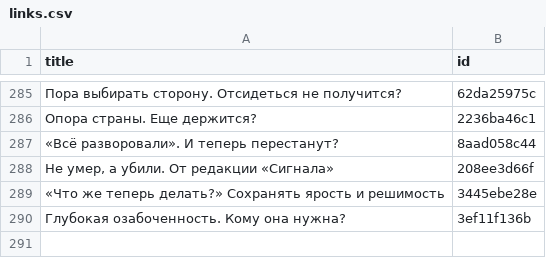
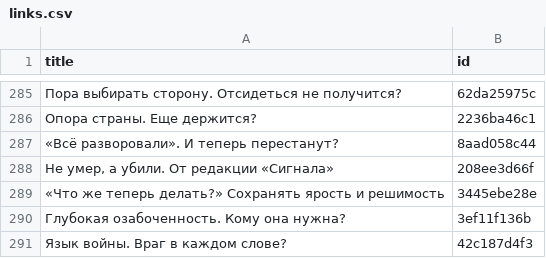
Before and after one commit to dmitriev-alex/signal-archive, a CSV file: _data/links.csv, drawn as a sheet; only a part is shown, gaps mark what is left out.

```diff
--- a/_data/links.csv
+++ b/_data/links.csv
@@ -290 +290,2 @@ title,id
 "Глубокая озабоченность. Кому она нужна?",3ef11f136b
+"Язык войны. Враг в каждом слове?",42c187d4f3
```
